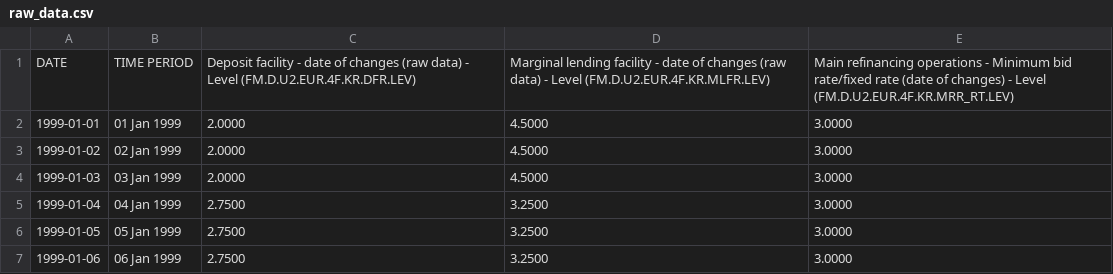
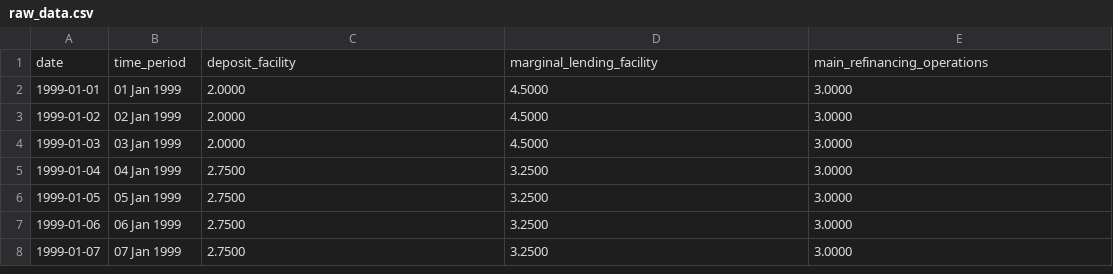
Before and after one commit to zenml-io/zenml-projects, a CSV file: airflow-cloud-composer-etl-feature-train/data/raw_data.csv, drawn as a sheet; only a part is shown; the shorter side is filled out with more unchanged rows; removed rows and columns are numbered as before the commit, all else as after; the diff names each change by its address in the sheet, - before the commit and + after, or states it on an @@ line.

```diff
--- a/airflow-cloud-composer-etl-feature-train/data/raw_data.csv
+++ b/airflow-cloud-composer-etl-feature-train/data/raw_data.csv
-row 1: DATE | TIME PERIOD | Deposit facility - date of changes (raw data) - Level (FM.D.U2.EUR.4F.KR.DFR.LEV) | Marginal lending facility - date of changes (raw data) - Level (FM.D.U2.EUR.4F.KR.MLFR.LEV) | Main refinancing operations - Minimum bid rate/fixed rate (date of changes) - Level (FM.D.U2.EUR.4F.KR.MRR_RT.LEV)
+row 1: date | time_period | deposit_facility | marginal_lending_facility | main_refinancing_operations
```
Also changed, not shown: 10 other files.
